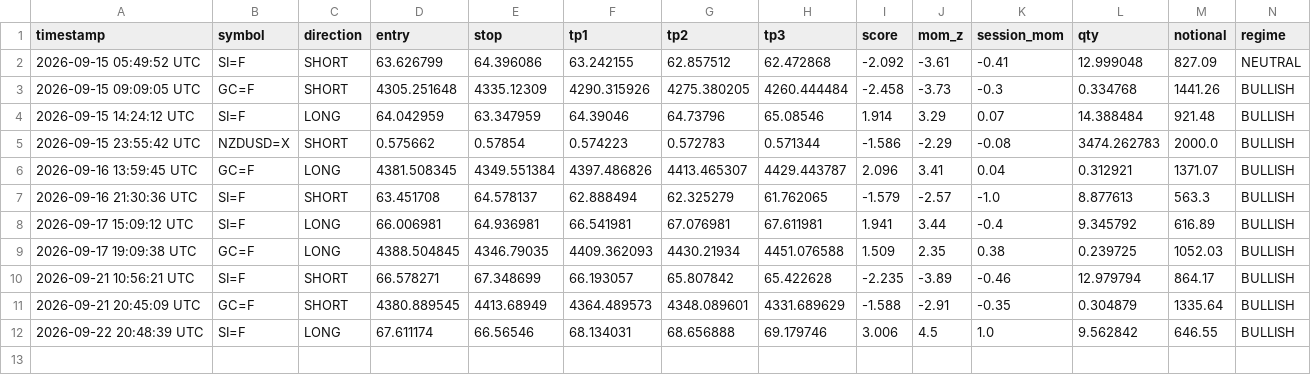
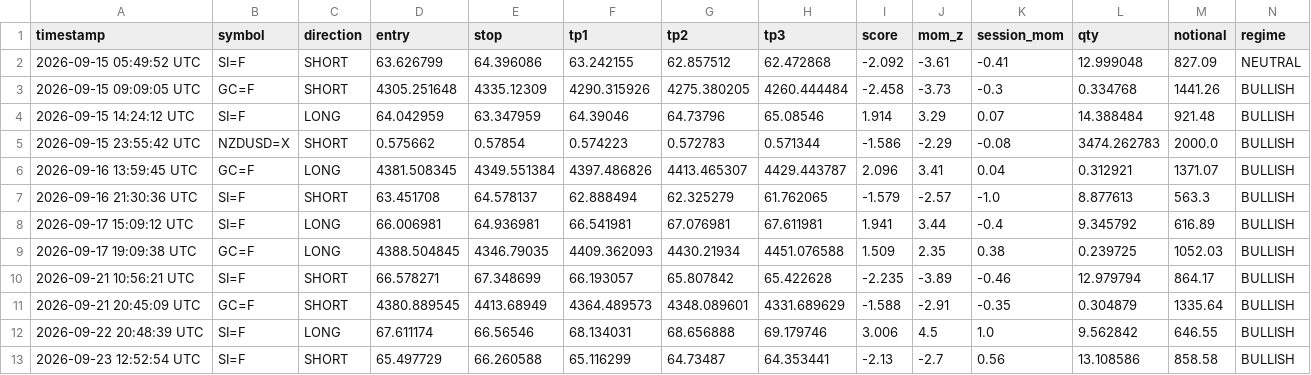
Before and after one commit to mrakbar8175-blip/ema-cluster-bot, a CSV file: signal_log.csv, drawn as a sheet; only a part is shown; rows hold the shown columns only; the diff names each change by its address in the sheet, - before the commit and + after, or states it on an @@ line.

```diff
--- a/signal_log.csv
+++ b/signal_log.csv
+row 13: 2026-09-23 12:52:54 UTC | SI=F | SHORT | 65.497729 | 66.260588 | 65.116299 | 64.73487 | 64.353441 | -2.13 | -2.7 | 0.56 | 13.108586 | 858.58 | BULLISH
```
Also changed, not shown: trade_results.csv, 2 other files.
